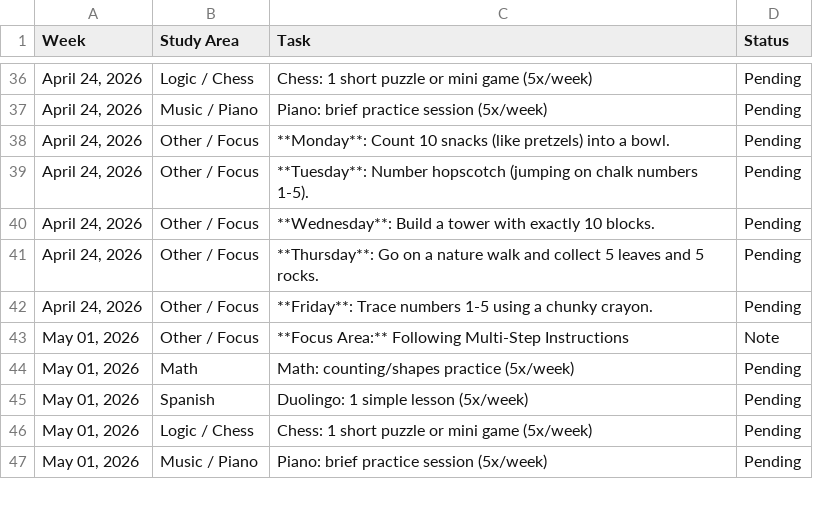
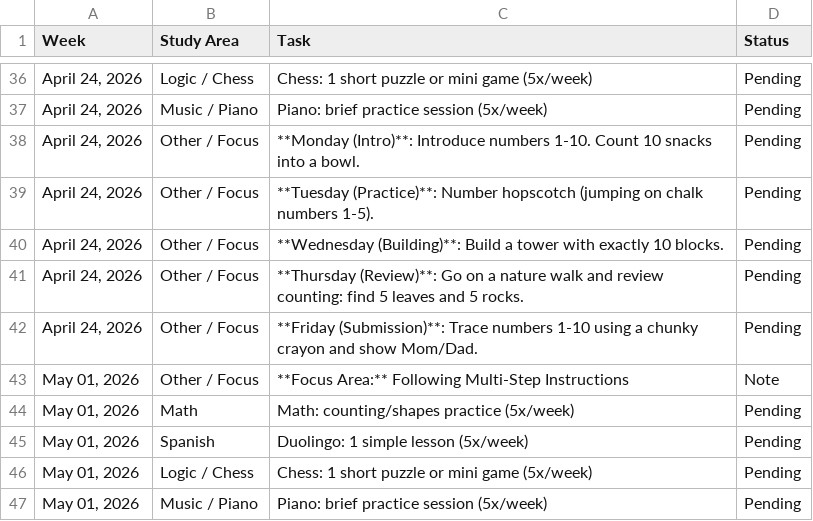
Before and after one commit to murderszn/open-tutor, a CSV file: students/glory/schedule.csv, drawn as a sheet; only a part is shown, gaps mark what is left out; the diff covers the shown part only.

```diff
--- a/students/glory/schedule.csv
+++ b/students/glory/schedule.csv
@@ -37,7 +37,7 @@ Week,Study Area,Task,Status
 "April 24, 2026",Music / Piano,Piano: brief practice session (5x/week),Pending
-"April 24, 2026",Other / Focus,**Monday**: Count 10 snacks (like pretzels) into a bowl.,Pending
-"April 24, 2026",Other / Focus,**Tuesday**: Number hopscotch (jumping on chalk numbers 1-5).,Pending
-"April 24, 2026",Other / Focus,**Wednesday**: Build a tower with exactly 10 blocks.,Pending
-"April 24, 2026",Other / Focus,**Thursday**: Go on a nature walk and collect 5 leaves and 5 rocks.,Pending
-"April 24, 2026",Other / Focus,**Friday**: Trace numbers 1-5 using a chunky crayon.,Pending
+"April 24, 2026",Other / Focus,**Monday (Intro)**: Introduce numbers 1-10. Count 10 snacks into a bowl.,Pending
+"April 24, 2026",Other / Focus,**Tuesday (Practice)**: Number hopscotch (jumping on chalk numbers 1-5).,Pending
+"April 24, 2026",Other / Focus,**Wednesday (Building)**: Build a tower with exactly 10 blocks.,Pending
+"April 24, 2026",Other / Focus,**Thursday (Review)**: Go on a nature walk and review counting: find 5 leaves and 5 rocks.,Pending
+"April 24, 2026",Other / Focus,**Friday (Submission)**: Trace numbers 1-10 using a chunky crayon and show Mom/Dad.,Pending
 "May 01, 2026",Other / Focus,**Focus Area:** Following Multi-Step Instructions,Note
```
Also changed, not shown: 12 edited cells elsewhere in this file.
